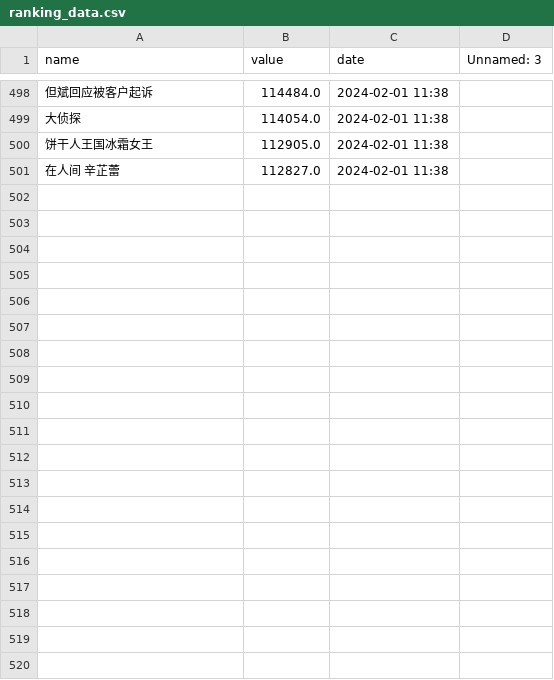
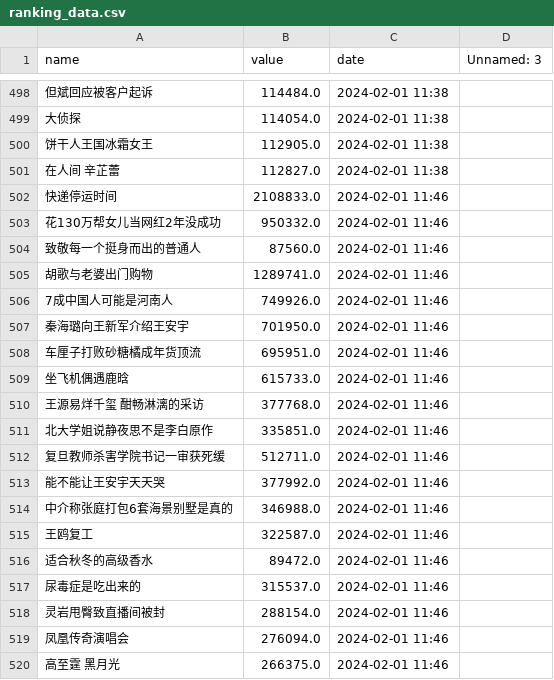
Before and after one commit to Euclid-Jie/weibo_hotlist, a CSV file: docs/0/ranking_data.csv, drawn as a sheet; only a part is shown, gaps mark what is left out; the diff covers the shown part only; the diff names each change by its address in the sheet, - before the commit and + after, or states it on an @@ line.

```diff
--- a/docs/0/ranking_data.csv
+++ b/docs/0/ranking_data.csv
+row 502: 快递停运时间 | 2108833.0 | 2024-02-01 11:46
+row 503: 花130万帮女儿当网红2年没成功 | 950332.0 | 2024-02-01 11:46
+row 504: 致敬每一个挺身而出的普通人 | 87560.0 | 2024-02-01 11:46
+row 505: 胡歌与老婆出门购物 | 1289741.0 | 2024-02-01 11:46
+row 506: 7成中国人可能是河南人 | 749926.0 | 2024-02-01 11:46
+row 507: 秦海璐向王新军介绍王安宇 | 701950.0 | 2024-02-01 11:46
+row 508: 车厘子打败砂糖橘成年货顶流 | 695951.0 | 2024-02-01 11:46
+row 509: 坐飞机偶遇鹿晗 | 615733.0 | 2024-02-01 11:46
+row 510: 王源易烊千玺 酣畅淋漓的采访 | 377768.0 | 2024-02-01 11:46
+row 511: 北大学姐说静夜思不是李白原作 | 335851.0 | 2024-02-01 11:46
+row 512: 复旦教师杀害学院书记一审获死缓 | 512711.0 | 2024-02-01 11:46
+row 513: 能不能让王安宇天天哭 | 377992.0 | 2024-02-01 11:46
+row 514: 中介称张庭打包6套海景别墅是真的 | 346988.0 | 2024-02-01 11:46
+row 515: 王鸥复工 | 322587.0 | 2024-02-01 11:46
+row 516: 适合秋冬的高级香水 | 89472.0 | 2024-02-01 11:46
+row 517: 尿毒症是吃出来的 | 315537.0 | 2024-02-01 11:46
+row 518: 灵岩甩臀致直播间被封 | 288154.0 | 2024-02-01 11:46
+row 519: 凤凰传奇演唱会 | 276094.0 | 2024-02-01 11:46
+row 520: 高至霆 黑月光 | 266375.0 | 2024-02-01 11:46
```
Also changed, not shown: 31 added rows elsewhere in this file, docs/10/ranking_data.csv, docs/11/ranking_data.csv, 1 other file.
